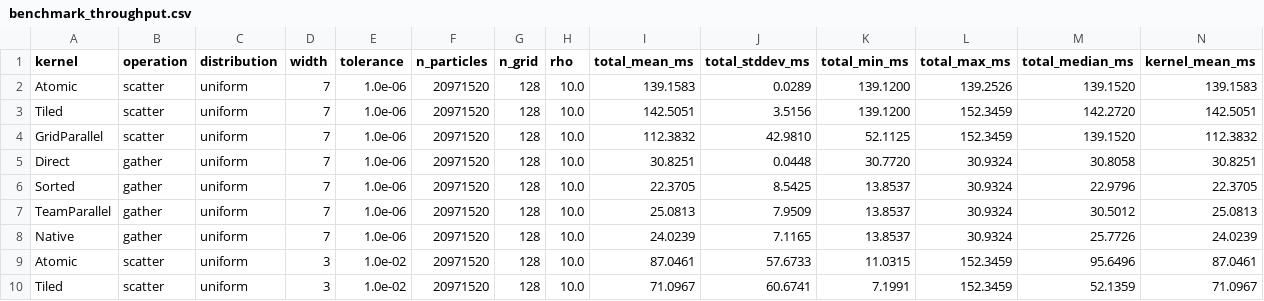
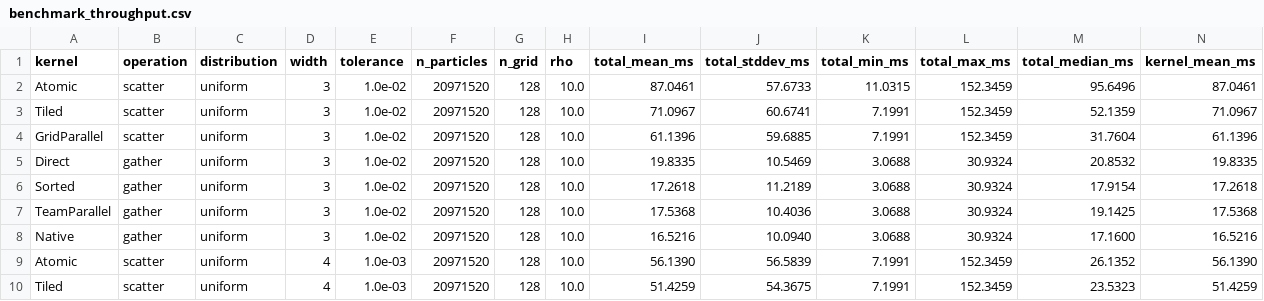
Before and after one commit to IPPL-framework/ippl, a CSV file: results/single_node/kernels_128_alps_tile3/benchmark_throughput.csv, drawn as a sheet; only a part is shown; the shorter side is filled out with more unchanged rows; rows hold the shown columns only; the diff names each change by its address in the sheet, - before the commit and + after, or states it on an @@ line.

```diff
--- a/results/single_node/kernels_128_alps_tile3/benchmark_throughput.csv
+++ b/results/single_node/kernels_128_alps_tile3/benchmark_throughput.csv
-row 2: Atomic | scatter | uniform | 7 | 1.0e-06 | 20971520 | 128 | 10.0 | 139.1583 | 0.0289 | 139.1200 | 139.2526 | 139.1520 | 139.1583
-row 3: Tiled | scatter | uniform | 7 | 1.0e-06 | 20971520 | 128 | 10.0 | 142.5051 | 3.5156 | 139.1200 | 152.3459 | 142.2720 | 142.5051
-row 4: GridParallel | scatter | uniform | 7 | 1.0e-06 | 20971520 | 128 | 10.0 | 112.3832 | 42.9810 | 52.1125 | 152.3459 | 139.1520 | 112.3832
-row 5: Direct | gather | uniform | 7 | 1.0e-06 | 20971520 | 128 | 10.0 | 30.8251 | 0.0448 | 30.7720 | 30.9324 | 30.8058 | 30.8251
-row 6: Sorted | gather | uniform | 7 | 1.0e-06 | 20971520 | 128 | 10.0 | 22.3705 | 8.5425 | 13.8537 | 30.9324 | 22.9796 | 22.3705
-row 7: TeamParallel | gather | uniform | 7 | 1.0e-06 | 20971520 | 128 | 10.0 | 25.0813 | 7.9509 | 13.8537 | 30.9324 | 30.5012 | 25.0813
-row 8: Native | gather | uniform | 7 | 1.0e-06 | 20971520 | 128 | 10.0 | 24.0239 | 7.1165 | 13.8537 | 30.9324 | 25.7726 | 24.0239
```
Also changed, not shown: results/single_node/kernels_128_alps_rho1/benchmark_throughput.csv, 7 other files.
